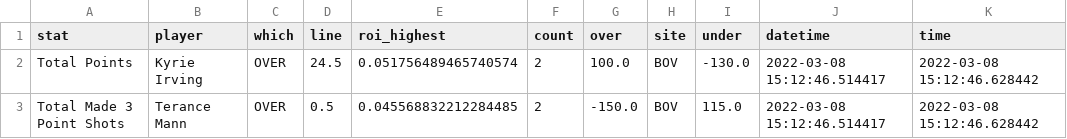
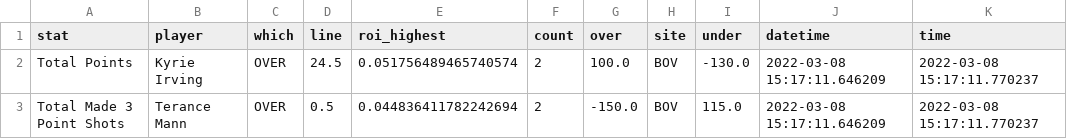
Before and after one commit to BShim92/Public, a CSV file: NBAProps.csv, drawn as a sheet.

```diff
--- a/NBAProps.csv
+++ b/NBAProps.csv
@@ -1,3 +1,3 @@
 stat,player,which,line,roi_highest,count,over,site,under,datetime,time
-Total Points,Kyrie Irving,OVER,24.5,0.051756489465740574,2,100.0,BOV,-130.0,2022-03-08 15:12:46.514417,2022-03-08 15:12:46.628442
-Total Made 3 Point Shots,Terance Mann,OVER,0.5,0.045568832212284485,2,-150.0,BOV,115.0,2022-03-08 15:12:46.514417,2022-03-08 15:12:46.628442
+Total Points,Kyrie Irving,OVER,24.5,0.051756489465740574,2,100.0,BOV,-130.0,2022-03-08 15:17:11.646209,2022-03-08 15:17:11.770237
+Total Made 3 Point Shots,Terance Mann,OVER,0.5,0.044836411782242694,2,-150.0,BOV,115.0,2022-03-08 15:17:11.646209,2022-03-08 15:17:11.770237
```
Also changed, not shown: NBAPropsHistory.csv, NBAPropsHistory_NoDupe.csv.
